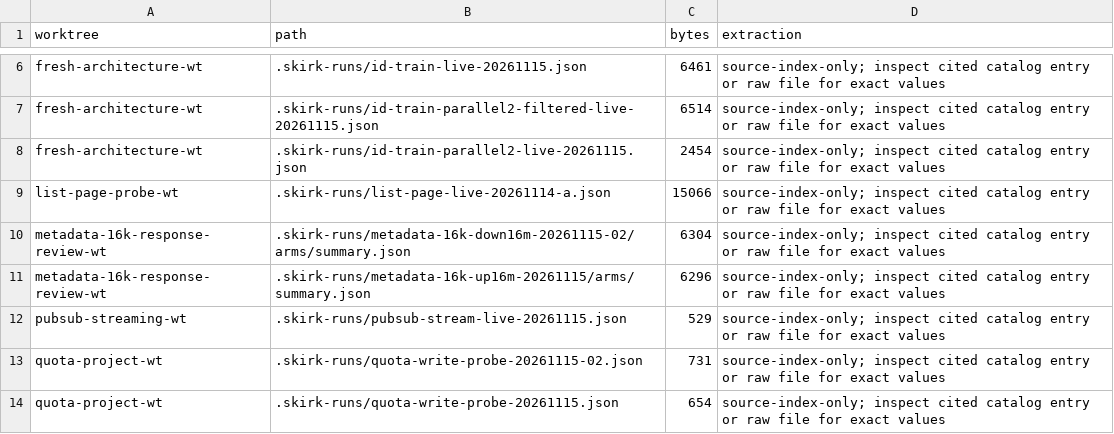
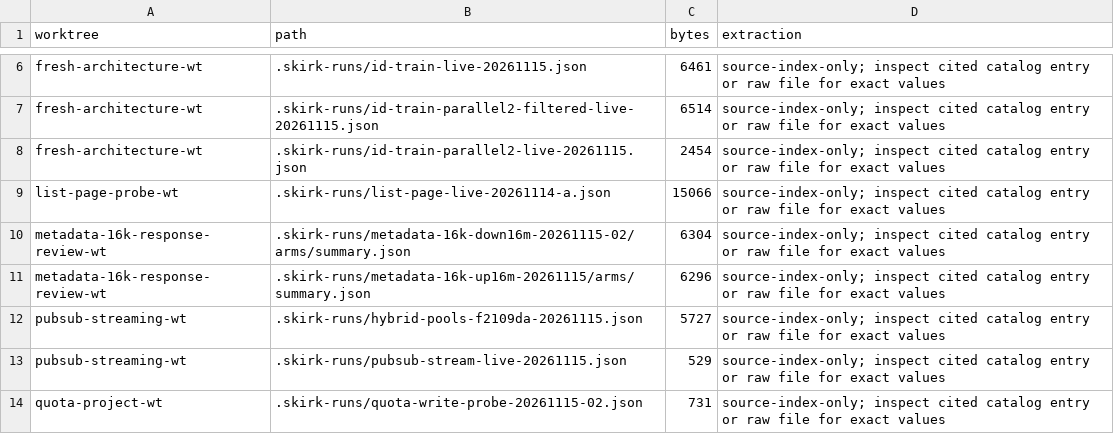
Before and after one commit to ShahabSL/Skirk, a CSV file: docs/experiments/catalog/archive-index.csv, drawn as a sheet; only a part is shown, gaps mark what is left out; the shorter side is filled out with more unchanged rows.

```diff
--- a/docs/experiments/catalog/archive-index.csv
+++ b/docs/experiments/catalog/archive-index.csv
@@ -11,2 +11,3 @@ metadata-16k-response-review-wt,.skirk-runs/metadata-16k-down16m-20261115-02/arm
 metadata-16k-response-review-wt,.skirk-runs/metadata-16k-up16m-20261115/arms/summary.json,6296,source-index-only; inspect cited catalog entry or raw file for exact values
+pubsub-streaming-wt,.skirk-runs/hybrid-pools-f2109da-20261115.json,5727,source-index-only; inspect cited catalog entry or raw file for exact values
 pubsub-streaming-wt,.skirk-runs/pubsub-stream-live-20261115.json,529,source-index-only; inspect cited catalog entry or raw file for exact values
```
Also changed, not shown: docs/experiments/catalog/experiments.csv, 3 other files.
